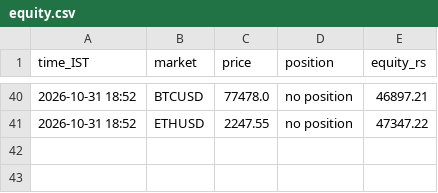
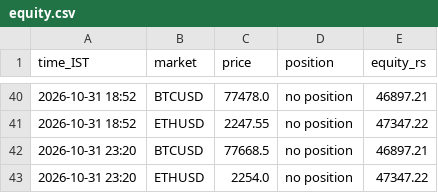
Before and after one commit to JPonline-cmd/paper-trading-bot, a CSV file: vwap_bot/equity.csv, drawn as a sheet; only a part is shown, gaps mark what is left out; the diff names each change by its address in the sheet, - before the commit and + after, or states it on an @@ line.

```diff
--- a/vwap_bot/equity.csv
+++ b/vwap_bot/equity.csv
+row 42: 2026-10-31 23:20 | BTCUSD | 77668.5 | no position | 46897.21
+row 43: 2026-10-31 23:20 | ETHUSD | 2254.0 | no position | 47347.22
```
Also changed, not shown: 3 other files.
